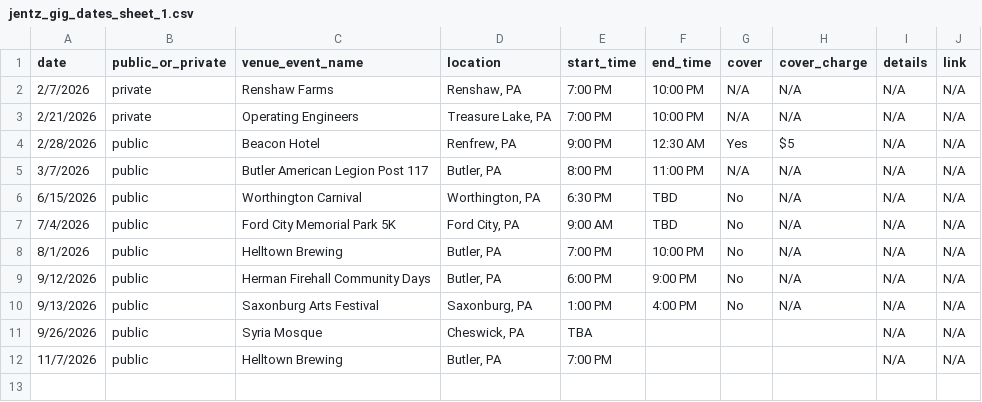
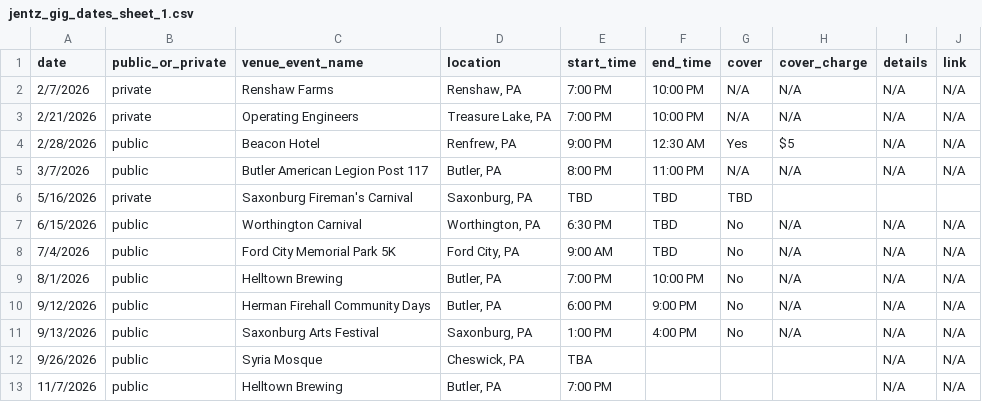
Before and after one commit to kevikramer/jentzband, a CSV file: jentz_gig_dates_sheet_1.csv, drawn as a sheet; the diff names each change by its address in the sheet, - before the commit and + after, or states it on an @@ line.

```diff
--- a/jentz_gig_dates_sheet_1.csv
+++ b/jentz_gig_dates_sheet_1.csv
+row 6: 5/16/2026 | private | Saxonburg Fireman's Carnival | Saxonburg, PA | TBD | TBD | TBD
```
